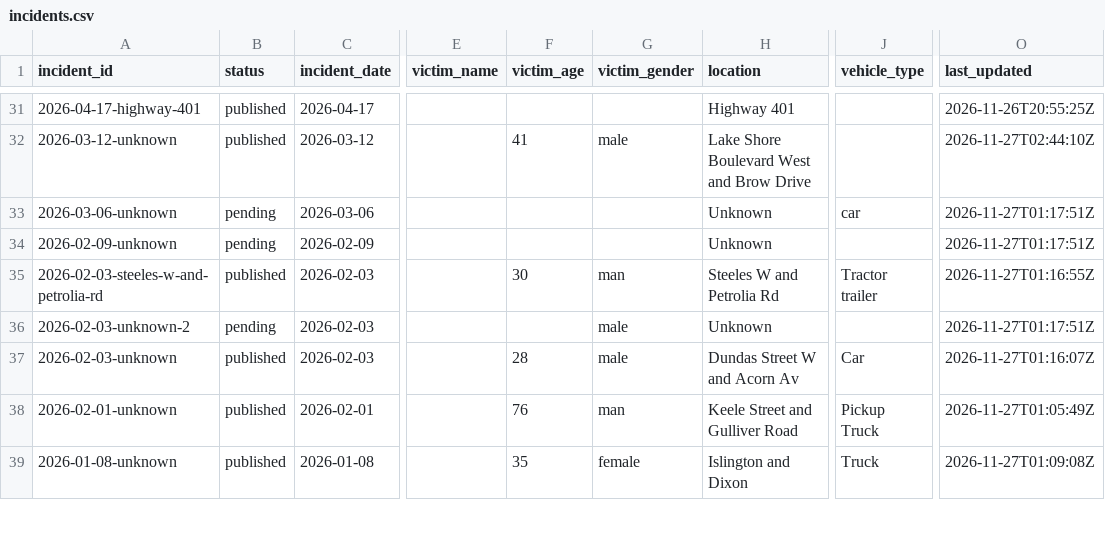
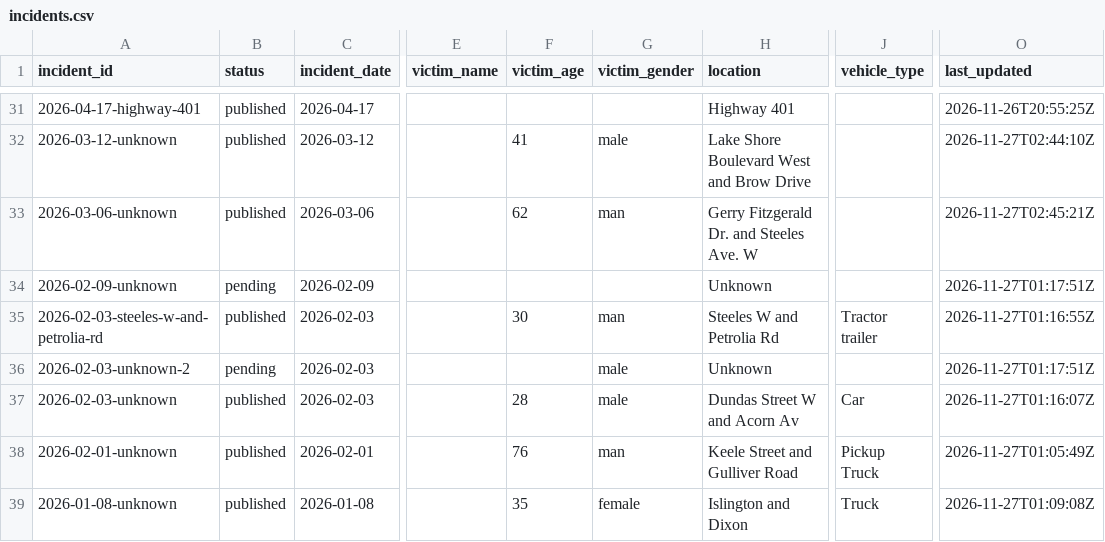
Before and after one commit to sarayongg/toronto-road-deaths, a CSV file: docs/data/incidents.csv, drawn as a sheet; only a part is shown, gaps mark what is left out; the diff names each change by its address in the sheet, - before the commit and + after, or states it on an @@ line.

Commit message:
Edit 1 incident in the incident editor

```diff
--- a/docs/data/incidents.csv
+++ b/docs/data/incidents.csv
-B33 (status): pending
+B33 (status): published
-F33 (victim_age): (empty)
+F33 (victim_age): 62
-G33 (victim_gender): (empty)
+G33 (victim_gender): man
-H33 (location): Unknown
+H33 (location): Gerry Fitzgerald Dr. and Steeles Ave. W
-J33 (vehicle_type): car
+J33 (vehicle_type): (empty)
-O33 (last_updated): 2026-11-27T01:17:51Z
+O33 (last_updated): 2026-11-27T02:45:21Z
```
